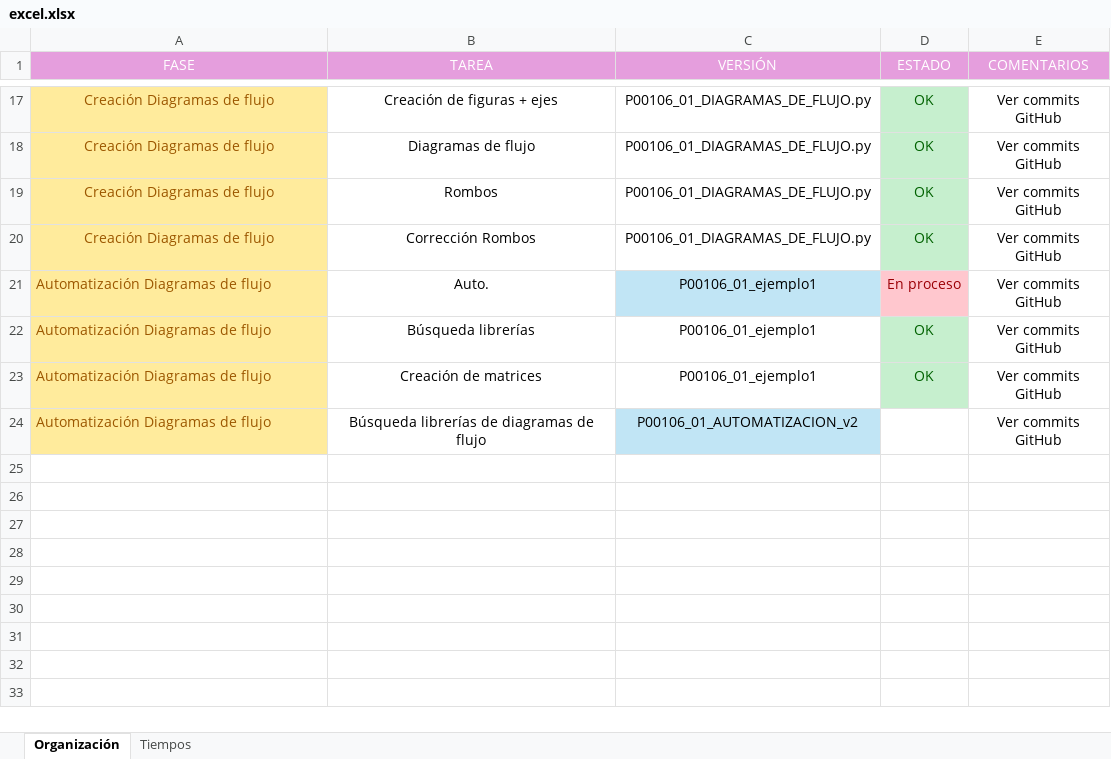
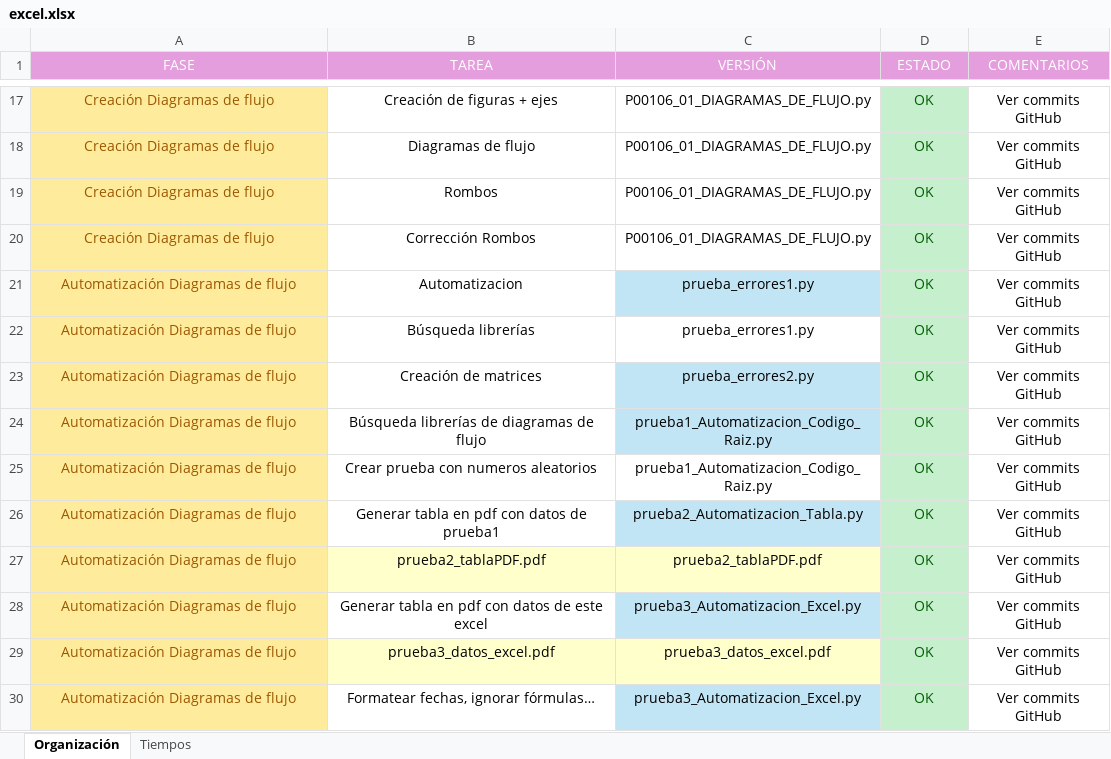
Before and after one commit to MariaEnkross/Automatizacion_DiagramasDeFlujo, an Excel workbook: excel.xlsx, sheet Organización, drawn as a sheet; only a part is shown, gaps mark what is left out; values as stored, in another font and other column widths than the file's, no borders; removed rows and columns are numbered as before the commit, all else as after; the diff names each change by its address in the sheet, - before the commit and + after, or states it on an @@ line.

```diff
--- a/excel.xlsx (sheet Organización)
+++ b/excel.xlsx (sheet Organización)
-row 21: Automatización Diagramas de flujo | Auto. | P00106_01_ejemplo1 | En proceso | Ver commits GitHub
+row 21: Automatización Diagramas de flujo | Automatizacion | prueba_errores1.py | OK | Ver commits GitHub
-A22:A24 alignment: left
+A22:A24 alignment: center
-C22 (VERSIÓN): P00106_01_ejemplo1
+C22 (VERSIÓN): prueba_errores1.py
-C23 (VERSIÓN): P00106_01_ejemplo1
+C23 (VERSIÓN): prueba_errores2.py
-C23 fill: none
+C23 fill: #C1E5F5
-C24 (VERSIÓN): P00106_01_AUTOMATIZACION_v2
+C24 (VERSIÓN): prueba1_Automatizacion_Codigo_Raiz.py
-D24 (ESTADO): (empty)
+D24 (ESTADO): OK
-D24 fill: none
+D24 fill: #C6EFCE
+row 25: Automatización Diagramas de flujo | Crear prueba con numeros aleatorios | prueba1_Automatizacion_Codigo_Raiz.py | OK | Ver commits GitHub
+row 26: Automatización Diagramas de flujo | Generar tabla en pdf con datos de prueba1 | prueba2_Automatizacion_Tabla.py | OK | Ver commits GitHub
+row 27: Automatización Diagramas de flujo | prueba2_tablaPDF.pdf | prueba2_tablaPDF.pdf | OK | Ver commits GitHub
+row 28: Automatización Diagramas de flujo | Generar tabla en pdf con datos de este excel | prueba3_Automatizacion_Excel.py | OK | Ver commits GitHub
+row 29: Automatización Diagramas de flujo | prueba3_datos_excel.pdf | prueba3_datos_excel.pdf | OK | Ver commits GitHub
+row 30: Automatización Diagramas de flujo | Formatear fechas, ignorar fórmulas… | prueba3_Automatizacion_Excel.py | OK | Ver commits GitHub
```
Also changed, not shown: sheet Tiempos, 2 other files.
